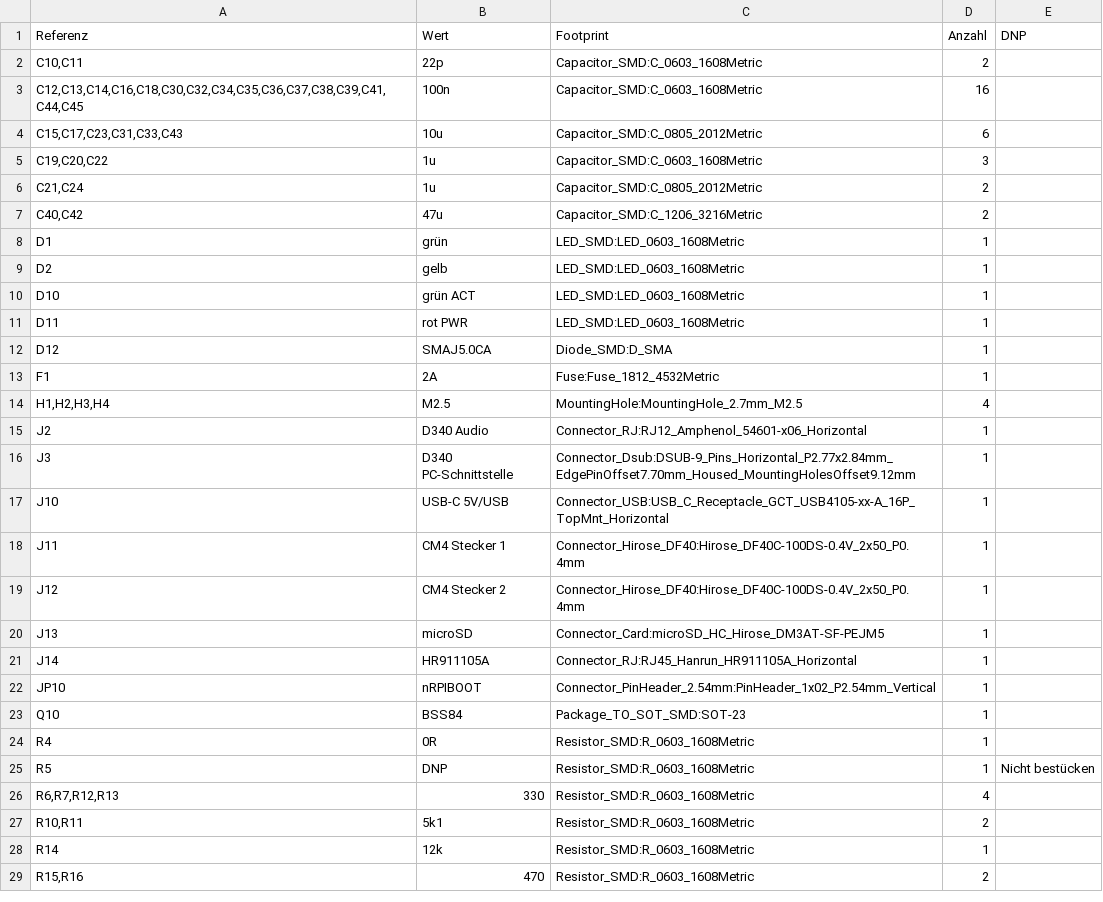
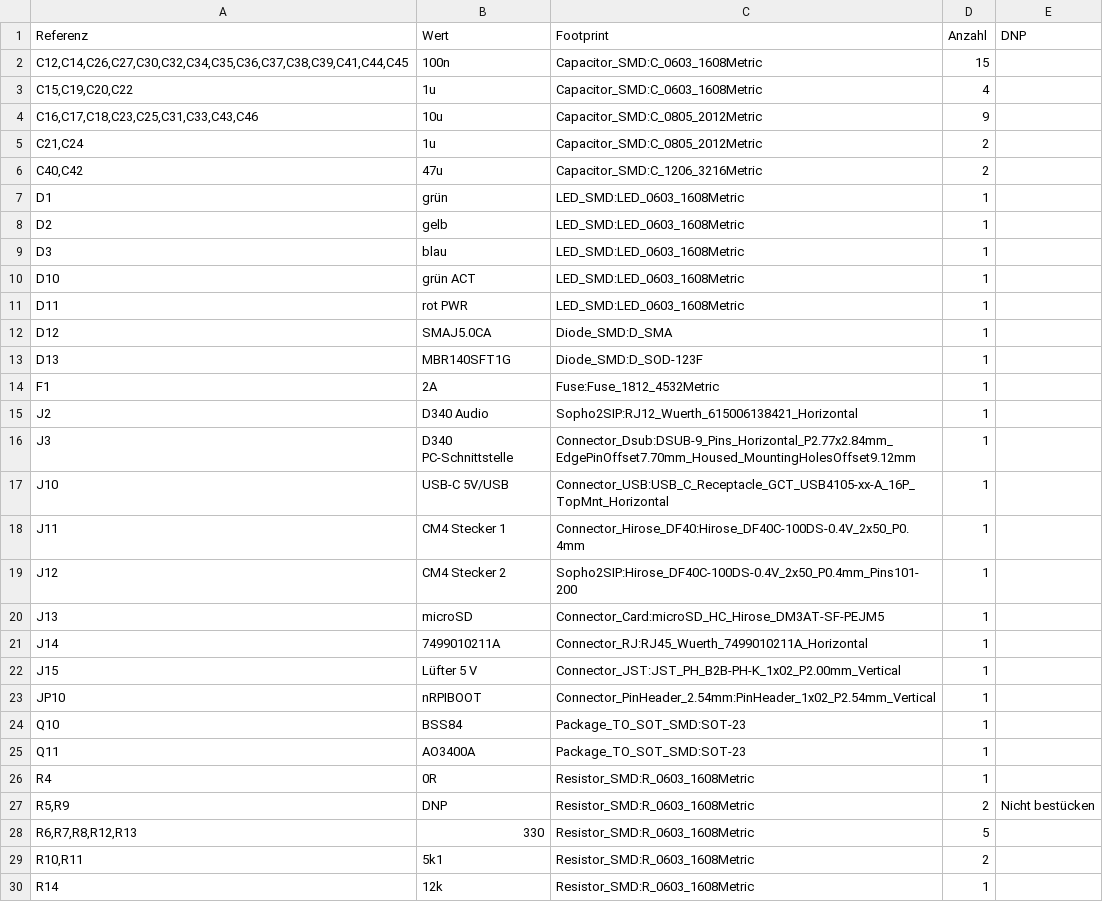
Before and after one commit to schnebeck/Sopho2SIP, a CSV file: hardware/cm4/stueckliste.csv, drawn as a sheet; only a part is shown; the shorter side is filled out with more unchanged rows; the diff covers the shown part only.

Commit message:
CM4-Träger 0.3: Leiterplatte (4 Lagen, JLCPCB), Ein/Aus-Taster, Lüfter, lieferbare Teile
Schaltplan
- Codec TI TLV320AIC3204 statt WM8731 (abgekündigt); MCLK 12 MHz, Reset GPIO26, I²C an GPIO0/1
- Ein/Aus-Taster an GPIO3 (gpio-shutdown im Betrieb, Bootloader-Wecken im Halt)
- Lüfterblatt: AO3400A an GPIO12, Freilaufdiode, JST-PH-Anschluss; gpio-fan über SoC-Temperatur
- Konfig-Taster SW2 und Status-LED D3; Würth RJ45/RJ12, Bourns SM-LP-5001, TPD4E05U06
- reproduzierbare UUIDs (Schaltplan ↔ Platine bleiben verknüpft), eigene Footprints in hardware/bibliothek

Leiterplatte (erzeuge_layout.py)
- 110 × 85 mm, F.Cu / In1 GND / In2 +3V3 / B.Cu, JLC04161H-7628, JLCPCB-Regeln (.kicad_dru)
- CM4-Lage nach CM4IO-Referenz, Antennen-Sperrzone, isolierte Bereiche GND_ISO/GNDA mit Trennstreifen
- eigenes Fanout zu den Ebenen, Routing mit FreeRouting 1.9.0 über xvfb (2.x: Telemetrie an)
- DRC ohne Verstöße, 0 offene Verbindungen, Schaltplan ↔ Platine identisch
- Bestellliste für Digikey mit geprüftem Lagerbestand

```diff
--- a/hardware/cm4/stueckliste.csv
+++ b/hardware/cm4/stueckliste.csv
@@ -1,6 +1,5 @@
 "Referenz","Wert","Footprint","Anzahl","DNP"
-"C10,C11","22p","Capacitor_SMD:C_0603_1608Metric","2",""
-"C12,C13,C14,C16,C18,C30,C32,C34,C35,C36,C37,C38,C39,C41,C44,C45","100n","Capacitor_SMD:C_0603_1608Metric","16",""
-"C15,C17,C23,C31,C33,C43","10u","Capacitor_SMD:C_0805_2012Metric","6",""
-"C19,C20,C22","1u","Capacitor_SMD:C_0603_1608Metric","3",""
+"C12,C14,C26,C27,C30,C32,C34,C35,C36,C37,C38,C39,C41,C44,C45","100n","Capacitor_SMD:C_0603_1608Metric","15",""
+"C15,C19,C20,C22","1u","Capacitor_SMD:C_0603_1608Metric","4",""
+"C16,C17,C18,C23,C25,C31,C33,C43,C46","10u","Capacitor_SMD:C_0805_2012Metric","9",""
 "C21,C24","1u","Capacitor_SMD:C_0805_2012Metric","2",""
@@ -9,2 +8,3 @@
 "D2","gelb","LED_SMD:LED_0603_1608Metric","1",""
+"D3","blau","LED_SMD:LED_0603_1608Metric","1",""
 "D10","grün ACT","LED_SMD:LED_0603_1608Metric","1",""
@@ -12,5 +12,5 @@
 "D12","SMAJ5.0CA","Diode_SMD:D_SMA","1",""
+"D13","MBR140SFT1G","Diode_SMD:D_SOD-123F","1",""
 "F1","2A","Fuse:Fuse_1812_4532Metric","1",""
-"H1,H2,H3,H4","M2.5","MountingHole:MountingHole_2.7mm_M2.5","4",""
-"J2","D340 Audio","Connector_RJ:RJ12_Amphenol_54601-x06_Horizontal","1",""
+"J2","D340 Audio","Sopho2SIP:RJ12_Wuerth_615006138421_Horizontal","1",""
 "J3","D340 PC-Schnittstelle","Connector_Dsub:DSUB-9_Pins_Horizontal_P2.77x2.84mm_EdgePinOffset7.70mm_Housed_MountingHolesOffset9.12mm","1",""
@@ -18,10 +18,12 @@
 "J11","CM4 Stecker 1","Connector_Hirose_DF40:Hirose_DF40C-100DS-0.4V_2x50_P0.4mm","1",""
-"J12","CM4 Stecker 2","Connector_Hirose_DF40:Hirose_DF40C-100DS-0.4V_2x50_P0.4mm","1",""
+"J12","CM4 Stecker 2","Sopho2SIP:Hirose_DF40C-100DS-0.4V_2x50_P0.4mm_Pins101-200","1",""
 "J13","microSD","Connector_Card:microSD_HC_Hirose_DM3AT-SF-PEJM5","1",""
-"J14","HR911105A","Connector_RJ:RJ45_Hanrun_HR911105A_Horizontal","1",""
+"J14","7499010211A","Connector_RJ:RJ45_Wuerth_7499010211A_Horizontal","1",""
+"J15","Lüfter 5 V","Connector_JST:JST_PH_B2B-PH-K_1x02_P2.00mm_Vertical","1",""
 "JP10","nRPIBOOT","Connector_PinHeader_2.54mm:PinHeader_1x02_P2.54mm_Vertical","1",""
 "Q10","BSS84","Package_TO_SOT_SMD:SOT-23","1",""
+"Q11","AO3400A","Package_TO_SOT_SMD:SOT-23","1",""
 "R4","0R","Resistor_SMD:R_0603_1608Metric","1",""
-"R5","DNP","Resistor_SMD:R_0603_1608Metric","1","Nicht bestücken"
-"R6,R7,R12,R13","330","Resistor_SMD:R_0603_1608Metric","4",""
+"R5,R9","DNP","Resistor_SMD:R_0603_1608Metric","2","Nicht bestücken"
+"R6,R7,R8,R12,R13","330","Resistor_SMD:R_0603_1608Metric","5",""
 "R10,R11","5k1","Resistor_SMD:R_0603_1608Metric","2",""
```
Also changed, not shown: 6 added rows, 1 removed row and 5 edited cells elsewhere in this file, 34 other files.
